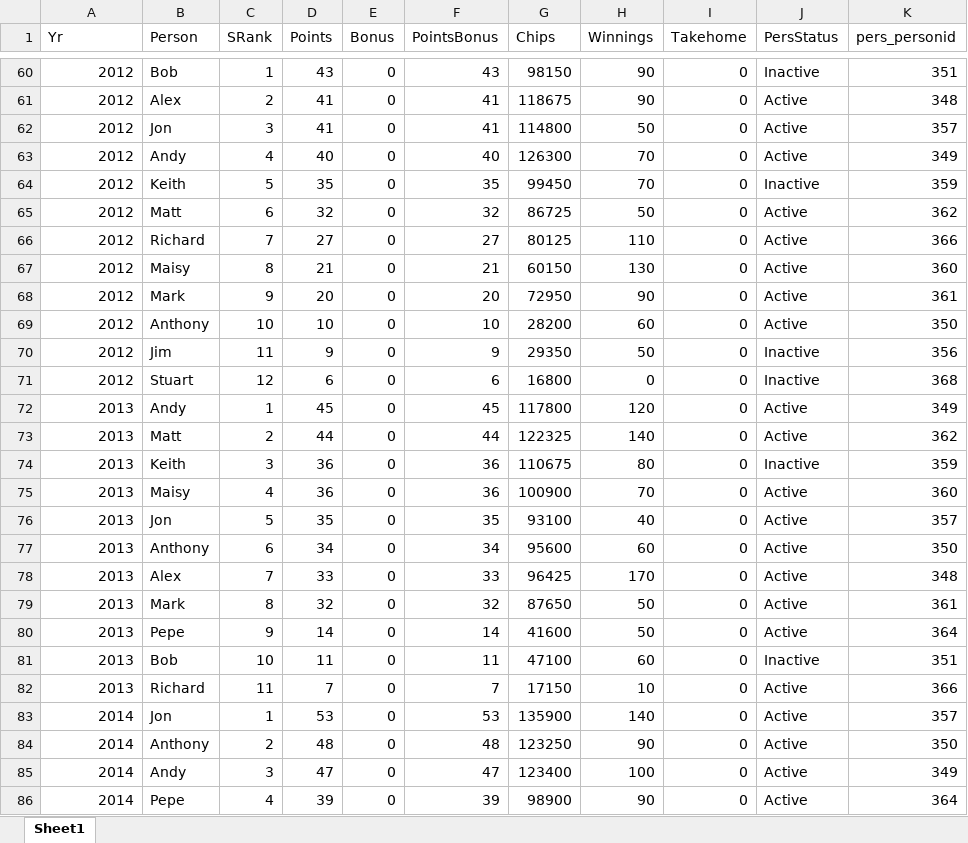
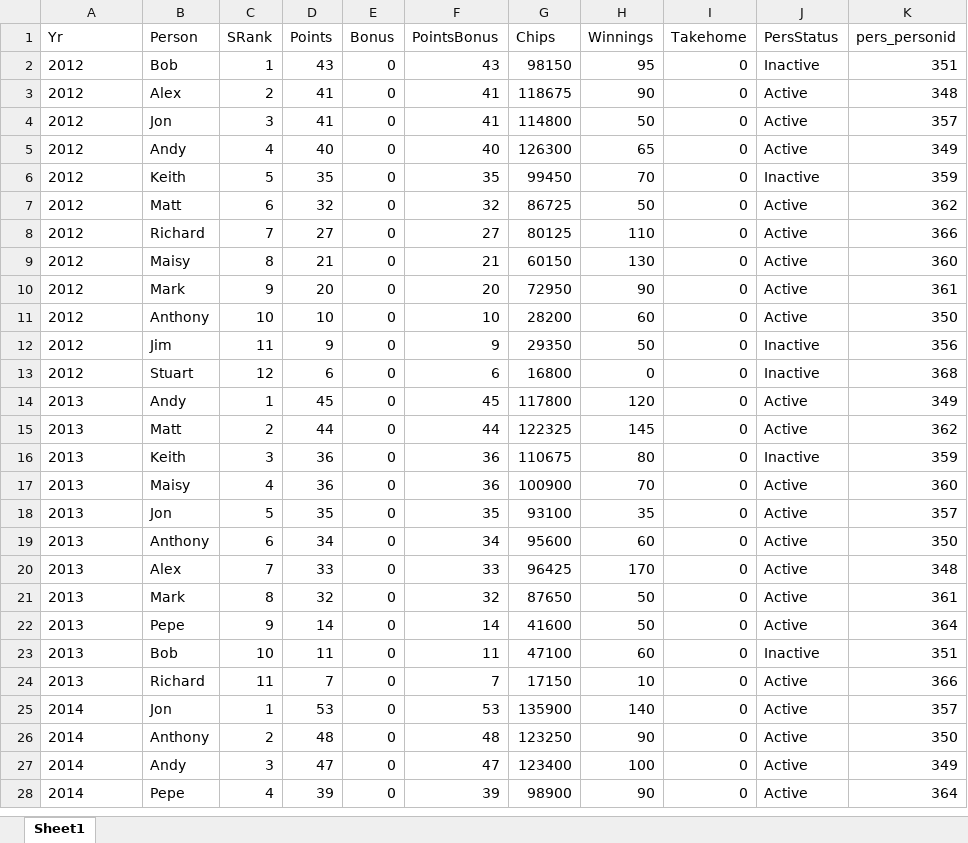
Before and after one commit to alexander-williamson/bucks-poker.com, an Excel workbook: app/data/Poker - Year Figures.xlsx, sheet Sheet1, drawn as a sheet; only a part is shown, gaps mark what is left out; values as stored, in another font and other column widths than the file's, no borders; table styles not drawn; addresses are those after the commit; the diff covers the shown part only; the diff names each change by its address in the sheet, - before the commit and + after, or states it on an @@ line.

```diff
--- a/app/data/Poker - Year Figures.xlsx (sheet Sheet1)
+++ b/app/data/Poker - Year Figures.xlsx (sheet Sheet1)
-A2:A28 alignment: right
+A2:A28 alignment: left
-H2 (Winnings): 90
+H2 (Winnings): 95
-H5 (Winnings): 70
+H5 (Winnings): 65
-H15 (Winnings): 140
+H15 (Winnings): 145
-H18 (Winnings): 40
+H18 (Winnings): 35
```
Also changed, not shown: 11 added rows, 11 removed rows, 49 moved rows, 44 edited cells and cell formats elsewhere in this sheet, app/data/Poker - Monthly Positions.xlsx, app/data/Poker - Person Info.xlsx, 1 other file.
